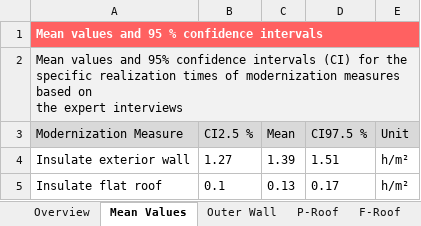
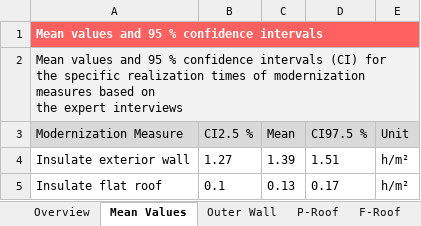
Before and after one commit to RWTH-EBC/CrafTiMod, an Excel workbook: realization_times.xlsx, sheet Mean Values, drawn as a sheet; only a part is shown; values as stored, in another font and other column widths than the file's, no borders; conditional formats not drawn; the diff names each change by its address in the sheet, - before the commit and + after, or states it on an @@ line.

Commit message:
final changes before upload

```diff
--- a/realization_times.xlsx (sheet Mean Values)
+++ b/realization_times.xlsx (sheet Mean Values)
-A2 (Modernization Measure): …values and 95% confidence intervals…
+A2 (Modernization Measure): …values and 95 % confidence intervals…
```
